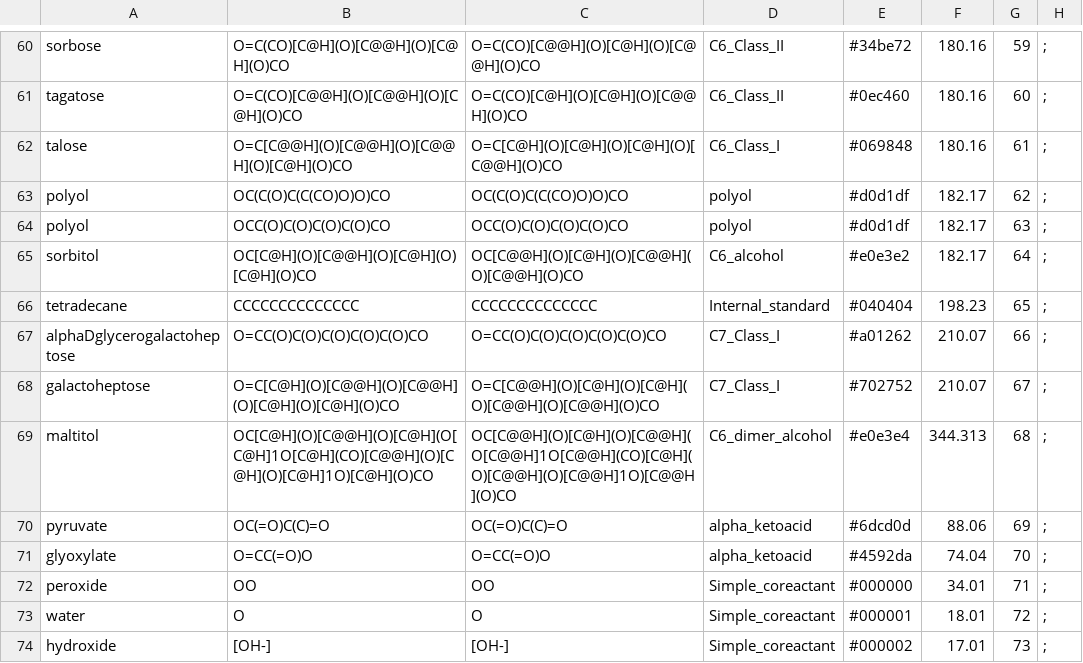
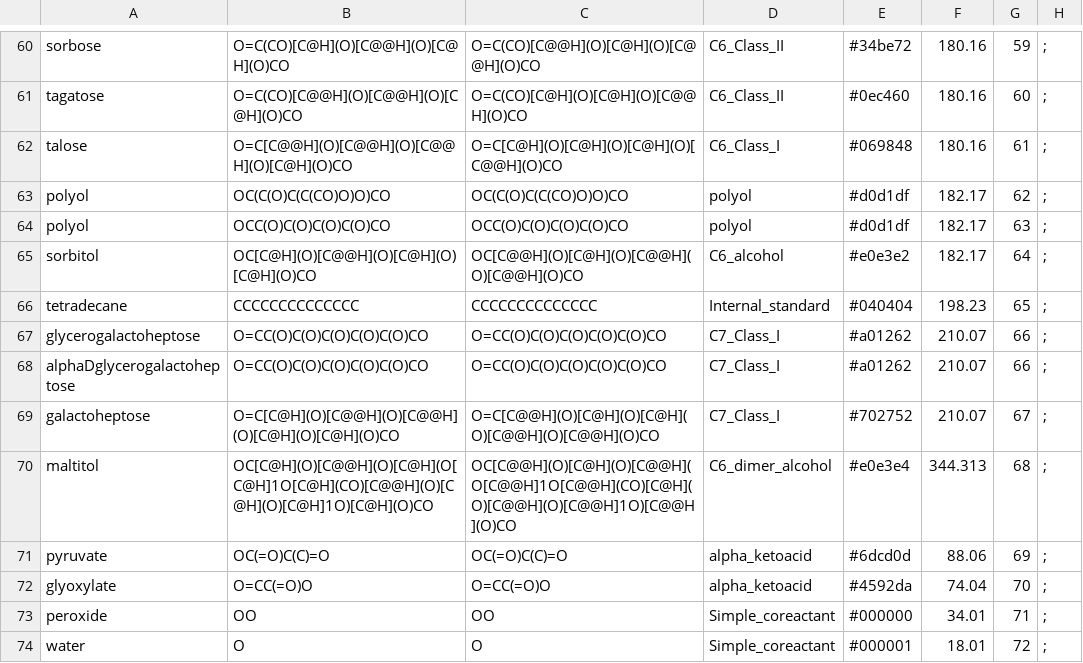
Before and after one commit to Will-Robin/ChromProcess, a CSV file: ChromProcess/chemical_information/compound_properties.csv, drawn as a sheet; only a part is shown, gaps mark what is left out; the shorter side is filled out with more unchanged rows.

Commit message:
added glycerogalactoheptose

```diff
--- a/ChromProcess/chemical_information/compound_properties.csv
+++ b/ChromProcess/chemical_information/compound_properties.csv
@@ -66,2 +66,3 @@ sorbitol,OC[C@H](O)[C@@H](O)[C@H](O)[C@H](O)CO,OC[C@@H](O)[C@H](O)[C@@H](O)[C@@H
 tetradecane,CCCCCCCCCCCCCC,CCCCCCCCCCCCCC,Internal_standard,#040404,198.23,65,;
+glycerogalactoheptose,O=CC(O)C(O)C(O)C(O)C(O)CO,O=CC(O)C(O)C(O)C(O)C(O)CO,C7_Class_I,#a01262,210.07,66,;
 alphaDglycerogalactoheptose,O=CC(O)C(O)C(O)C(O)C(O)CO,O=CC(O)C(O)C(O)C(O)C(O)CO,C7_Class_I,#a01262,210.07,66,;
```
